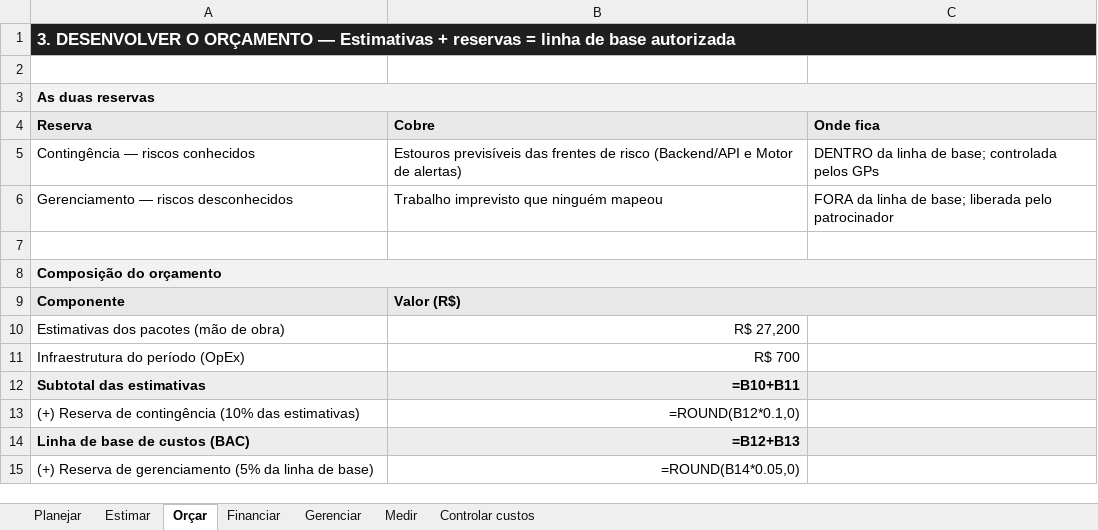
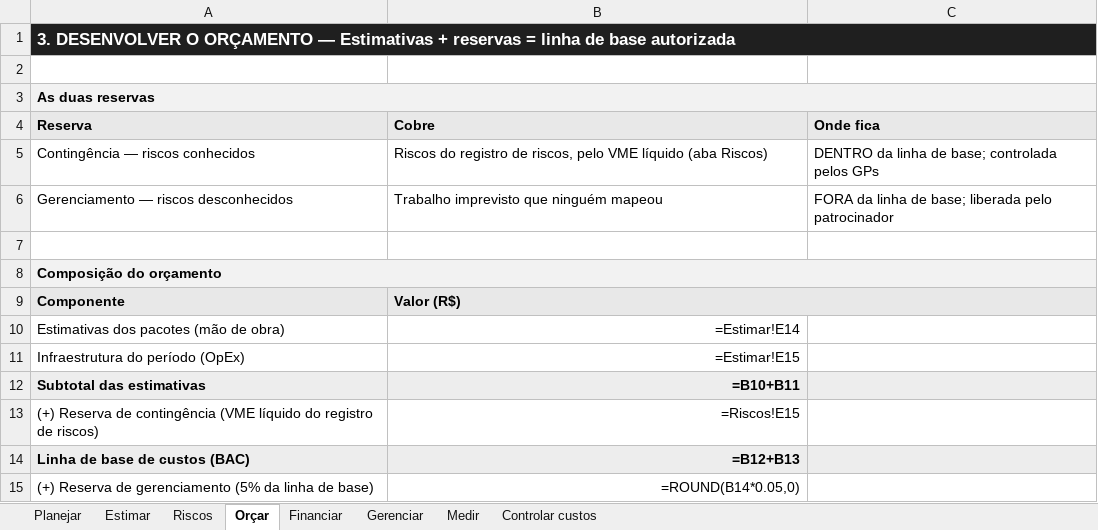
Before and after one commit to kerlonr/trackfleet, an Excel workbook: financas/trackfleet_financas.xlsx, sheet Orçar, drawn as a sheet; only a part is shown; values as stored, in another font and other column widths than the file's, no borders; formulas without a stored value are shown as written; removed rows and columns are numbered as before the commit, all else as after; the diff covers the shown part only; the diff names each change by its address in the sheet, - before the commit and + after, or states it on an @@ line.

```diff
--- a/financas/trackfleet_financas.xlsx (sheet Orçar)
+++ b/financas/trackfleet_financas.xlsx (sheet Orçar)
+sheet tab: Riscos
-B5 (Cobre): Estouros previsíveis das frentes de risco (Backend/API e Motor de alertas)
+B5 (Cobre): Riscos do registro de riscos, pelo VME líquido (aba Riscos)
-B10 (Cobre): R$ 27,200
+B10 (Cobre): =Estimar!E14
-B11 (Cobre): R$ 700
+B11 (Cobre): =Estimar!E15
-row 13: (+) Reserva de contingência (10% das estimativas) | =ROUND(B12*0.1,0)
+row 13: (+) Reserva de contingência (VME líquido do registro de riscos) | =Riscos!E15
```
Also changed, not shown: 11 added rows, 9 removed rows and 5 edited cells elsewhere in this sheet, sheet Estimar, sheet Controlar custos, sheet Gerenciar, sheet Financiar, sheet Planejar, sheet Medir, 39 other files.
